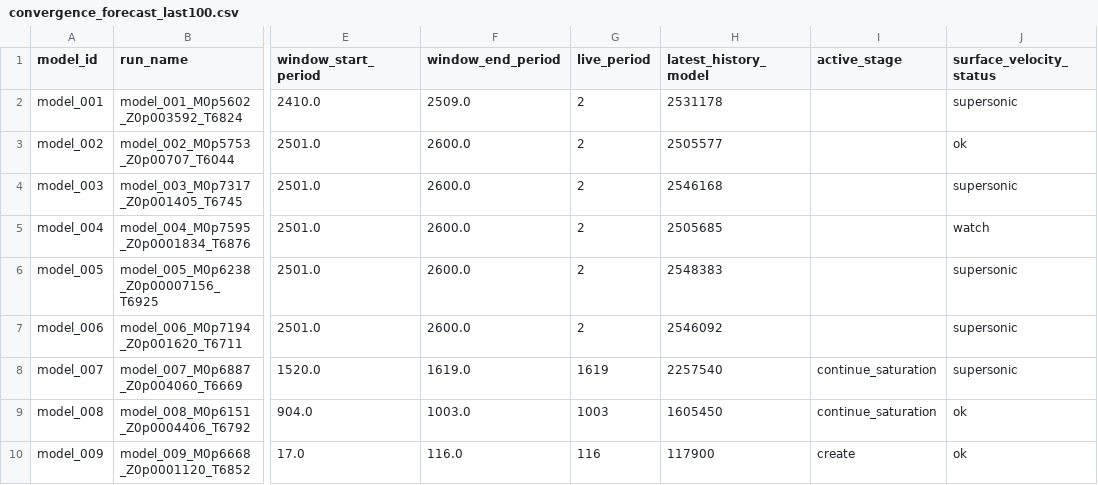
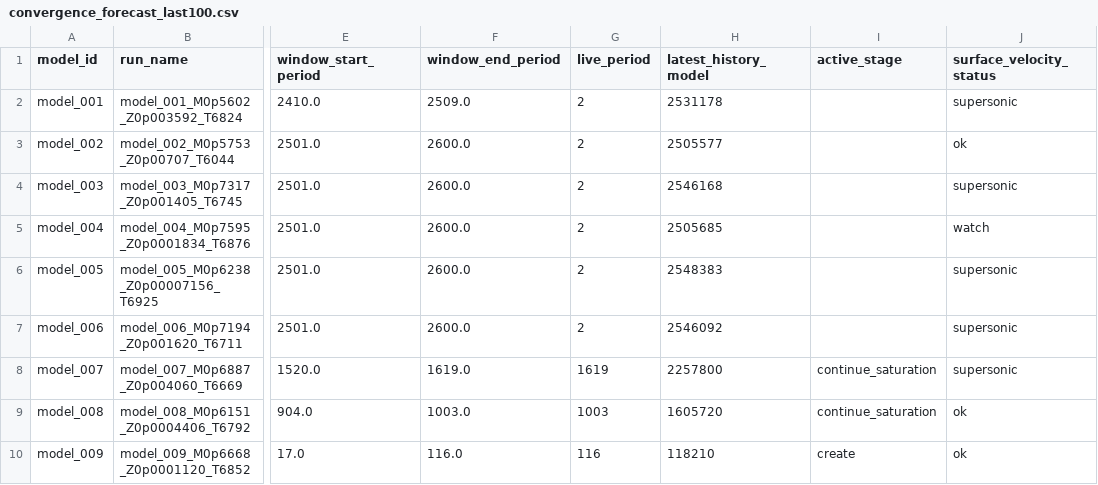
Before and after one commit to earlbellinger/earlbellinger.github.io, a CSV file: apps/kappa/metadata/convergence_forecast_last100.csv, drawn as a sheet; only a part is shown, gaps mark what is left out; the diff names each change by its address in the sheet, - before the commit and + after, or states it on an @@ line.

Commit message:
Deploy Kappa per-panel scaling snapshot

```diff
--- a/apps/kappa/metadata/convergence_forecast_last100.csv
+++ b/apps/kappa/metadata/convergence_forecast_last100.csv
-H8 (latest_history_model): 2257540
+H8 (latest_history_model): 2257800
-H9 (latest_history_model): 1605450
+H9 (latest_history_model): 1605720
-H10 (latest_history_model): 117900
+H10 (latest_history_model): 118210
```
Also changed, not shown: 9 other files.
